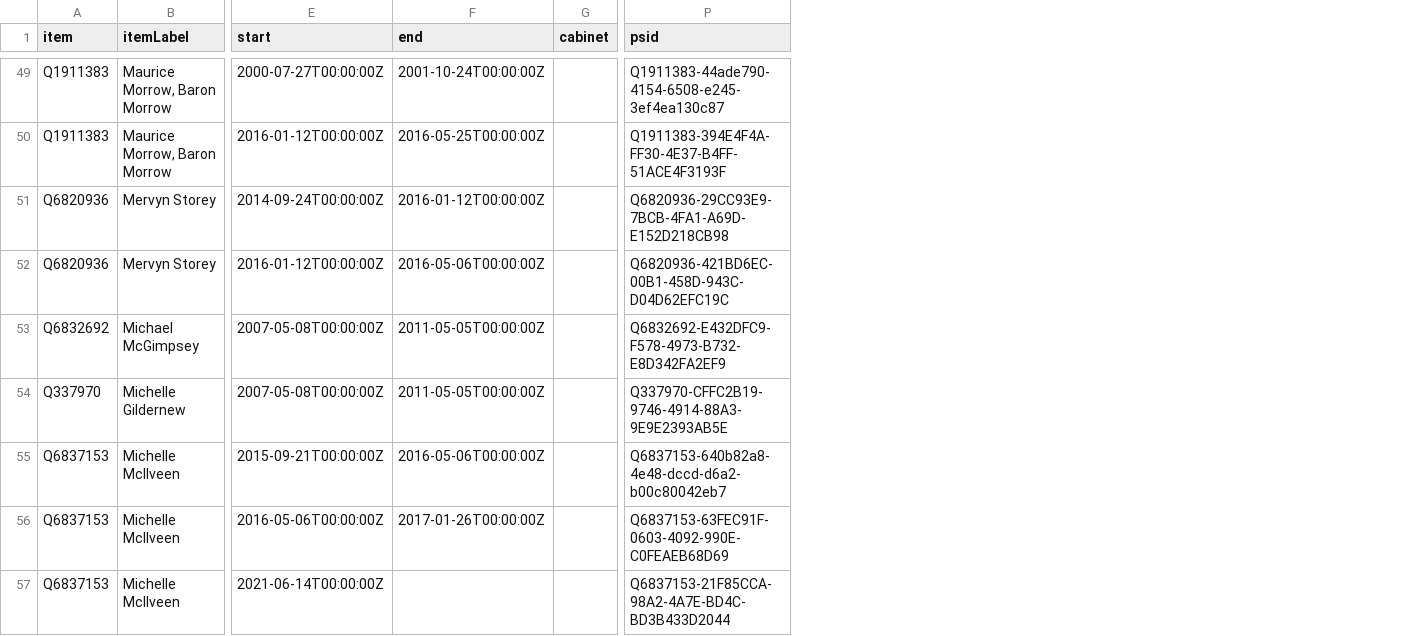
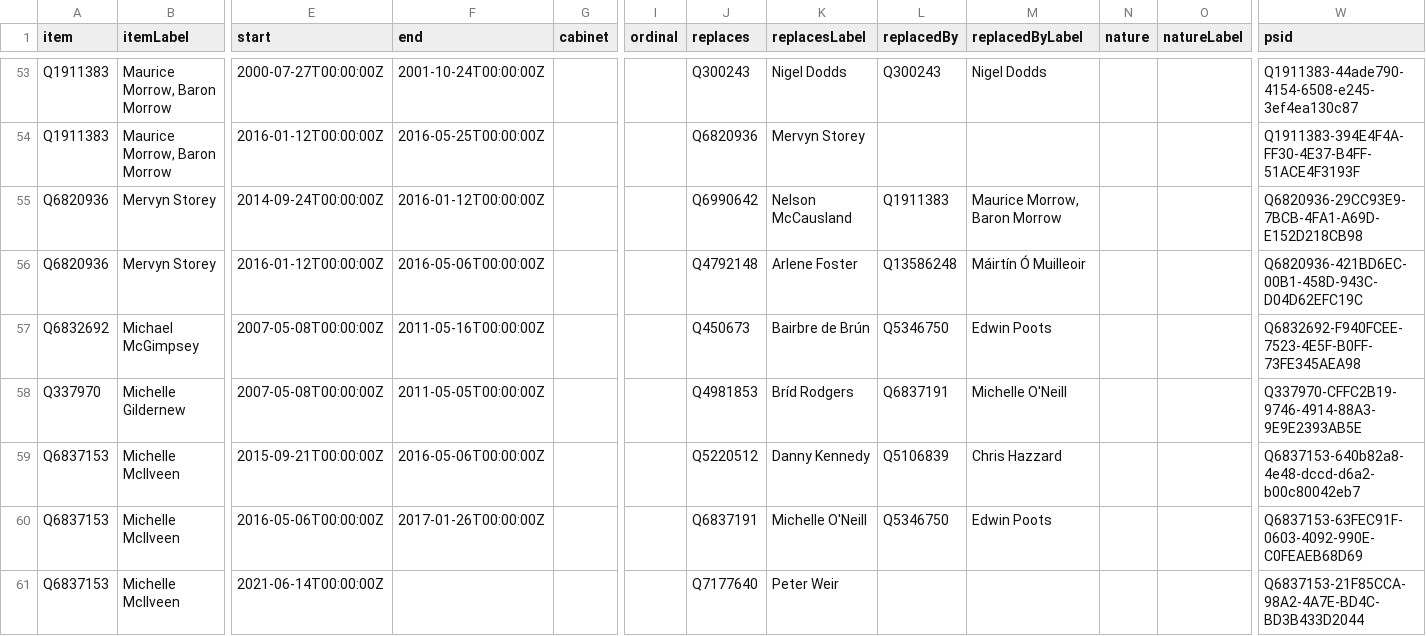
Before and after one commit to every-politician-scrapers/northern-ireland-ministers, a CSV file: wikidata/results/all-ministers.csv, drawn as a sheet; only a part is shown, gaps mark what is left out; addresses are those after the commit; the diff covers the shown part only; the diff names each change by its address in the sheet, - before the commit and + after, or states it on an @@ line.

```diff
--- a/wikidata/results/all-ministers.csv
+++ b/wikidata/results/all-ministers.csv
+column I (ordinal), empty
+column J (replaces), rows 53-61: Q300243 | Q6820936 | Q6990642 | Q4792148 | Q450673 | Q4981853 | Q5220512 | Q6837191 | Q7177640
+column K (replacesLabel), rows 53-61: Nigel Dodds | Mervyn Storey | Nelson McCausland | Arlene Foster | Bairbre de Brún | Bríd Rodgers | Danny Kennedy | Michelle O'Neill | Peter Weir
+column L (replacedBy), rows 53-60: Q300243 |  | Q1911383 | Q13586248 | Q5346750 | Q6837191 | Q5106839 | Q5346750
+column M (replacedByLabel), rows 53-60: Nigel Dodds |  | Maurice Morrow, Baron Morrow | Máirtín Ó Muilleoir | Edwin Poots | Michelle O'Neill | Chris Hazzard | Edwin Poots
+column N (nature), empty
+column O (natureLabel), empty
-F57 (end): 2011-05-05T00:00:00Z
+F57 (end): 2011-05-16T00:00:00Z
-W57 (psid): Q6832692-E432DFC9-F578-4973-B732-E8D342FA2EF9
+W57 (psid): Q6832692-F940FCEE-7523-4E5F-B0FF-73FE345AEA98
```
Also changed, not shown: 4 added rows and 4 edited cells elsewhere in this file, wikidata/results/all-cabinets.csv, wikidata/results/minister-positions.csv, 2 other files.
